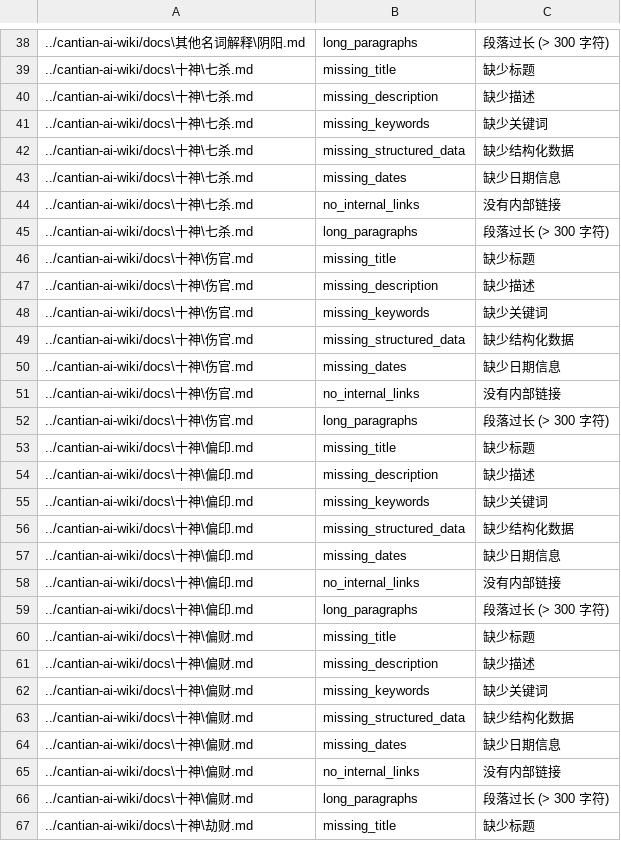
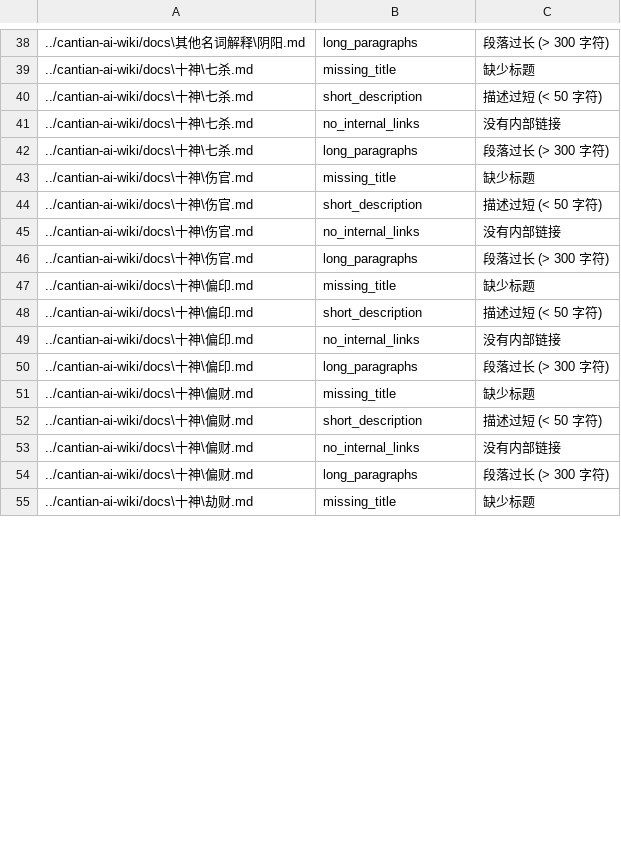
Before and after one commit to serious-husky/SEO_tool, a CSV file: seo_reports/seo_issues.csv, drawn as a sheet; only a part is shown, gaps mark what is left out; the diff covers the shown part only.

```diff
--- a/seo_reports/seo_issues.csv
+++ b/seo_reports/seo_issues.csv
@@ -39,6 +39,3 @@
 ../cantian-ai-wiki/docs\十神\七杀.md,missing_title,缺少标题
-../cantian-ai-wiki/docs\十神\七杀.md,missing_description,缺少描述
-../cantian-ai-wiki/docs\十神\七杀.md,missing_keywords,缺少关键词
-../cantian-ai-wiki/docs\十神\七杀.md,missing_structured_data,缺少结构化数据
-../cantian-ai-wiki/docs\十神\七杀.md,missing_dates,缺少日期信息
+../cantian-ai-wiki/docs\十神\七杀.md,short_description,描述过短 (< 50 字符)
 ../cantian-ai-wiki/docs\十神\七杀.md,no_internal_links,没有内部链接
@@ -46,6 +43,3 @@
 ../cantian-ai-wiki/docs\十神\伤官.md,missing_title,缺少标题
-../cantian-ai-wiki/docs\十神\伤官.md,missing_description,缺少描述
-../cantian-ai-wiki/docs\十神\伤官.md,missing_keywords,缺少关键词
-../cantian-ai-wiki/docs\十神\伤官.md,missing_structured_data,缺少结构化数据
-../cantian-ai-wiki/docs\十神\伤官.md,missing_dates,缺少日期信息
+../cantian-ai-wiki/docs\十神\伤官.md,short_description,描述过短 (< 50 字符)
 ../cantian-ai-wiki/docs\十神\伤官.md,no_internal_links,没有内部链接
@@ -53,6 +47,3 @@
 ../cantian-ai-wiki/docs\十神\偏印.md,missing_title,缺少标题
-../cantian-ai-wiki/docs\十神\偏印.md,missing_description,缺少描述
-../cantian-ai-wiki/docs\十神\偏印.md,missing_keywords,缺少关键词
-../cantian-ai-wiki/docs\十神\偏印.md,missing_structured_data,缺少结构化数据
-../cantian-ai-wiki/docs\十神\偏印.md,missing_dates,缺少日期信息
+../cantian-ai-wiki/docs\十神\偏印.md,short_description,描述过短 (< 50 字符)
 ../cantian-ai-wiki/docs\十神\偏印.md,no_internal_links,没有内部链接
@@ -60,6 +51,3 @@
 ../cantian-ai-wiki/docs\十神\偏财.md,missing_title,缺少标题
-../cantian-ai-wiki/docs\十神\偏财.md,missing_description,缺少描述
-../cantian-ai-wiki/docs\十神\偏财.md,missing_keywords,缺少关键词
-../cantian-ai-wiki/docs\十神\偏财.md,missing_structured_data,缺少结构化数据
-../cantian-ai-wiki/docs\十神\偏财.md,missing_dates,缺少日期信息
+../cantian-ai-wiki/docs\十神\偏财.md,short_description,描述过短 (< 50 字符)
 ../cantian-ai-wiki/docs\十神\偏财.md,no_internal_links,没有内部链接
```
Also changed, not shown: 26 removed rows and 12 edited cells elsewhere in this file, seo_reports/seo_stats.csv, 3 other files.
